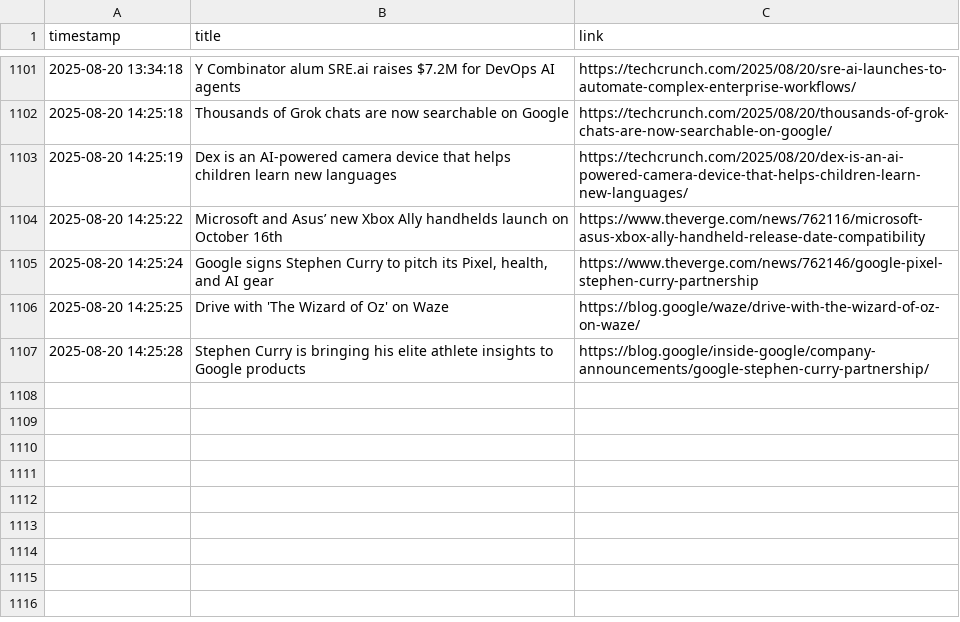
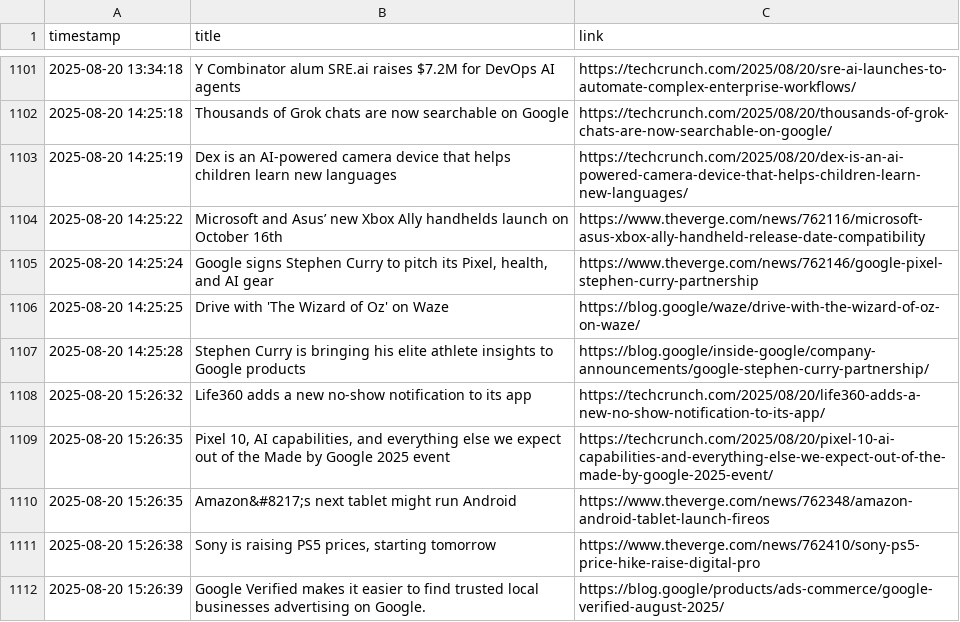
Before and after one commit to DeviPriya-Kolla/AutonomousContentAgent, a CSV file: seen_articles.csv, drawn as a sheet; only a part is shown, gaps mark what is left out; the diff names each change by its address in the sheet, - before the commit and + after, or states it on an @@ line.

Commit message:
docs: Update seen articles log

```diff
--- a/seen_articles.csv
+++ b/seen_articles.csv
+row 1108: 2025-08-20 15:26:32 | Life360 adds a new no-show notification to its app | https://techcrunch.com/2025/08/20/life360-adds-a-new-no-show-notification-to-its-app/
+row 1109: 2025-08-20 15:26:35 | Pixel 10, AI capabilities, and everything else we expect out of the Made by Google 2025 event | https://techcrunch.com/2025/08/20/pixel-10-ai-capabilities-and-everything-else-we-expect-out-of-the-made-by-google-2025-event/
+row 1110: 2025-08-20 15:26:35 | Amazon&#8217;s next tablet might run Android | https://www.theverge.com/news/762348/amazon-android-tablet-launch-fireos
+row 1111: 2025-08-20 15:26:38 | Sony is raising PS5 prices, starting tomorrow | https://www.theverge.com/news/762410/sony-ps5-price-hike-raise-digital-pro
+row 1112: 2025-08-20 15:26:39 | Google Verified makes it easier to find trusted local businesses advertising on Google. | https://blog.google/products/ads-commerce/google-verified-august-2025/
```
